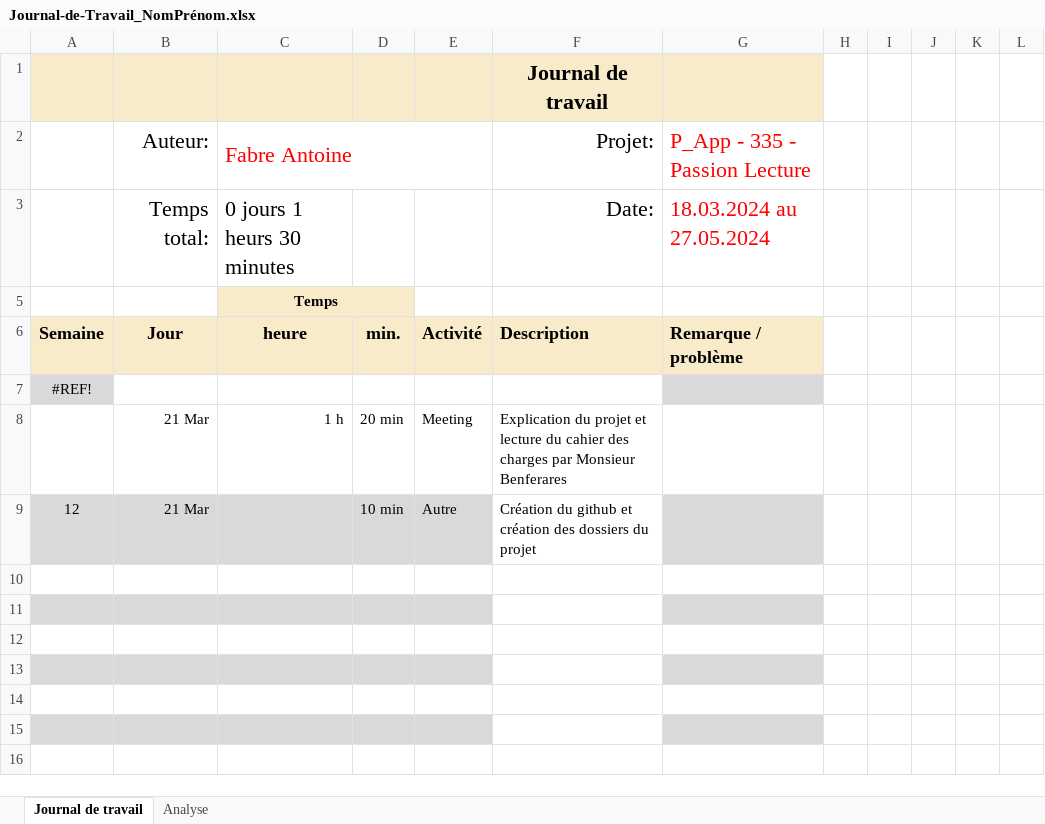
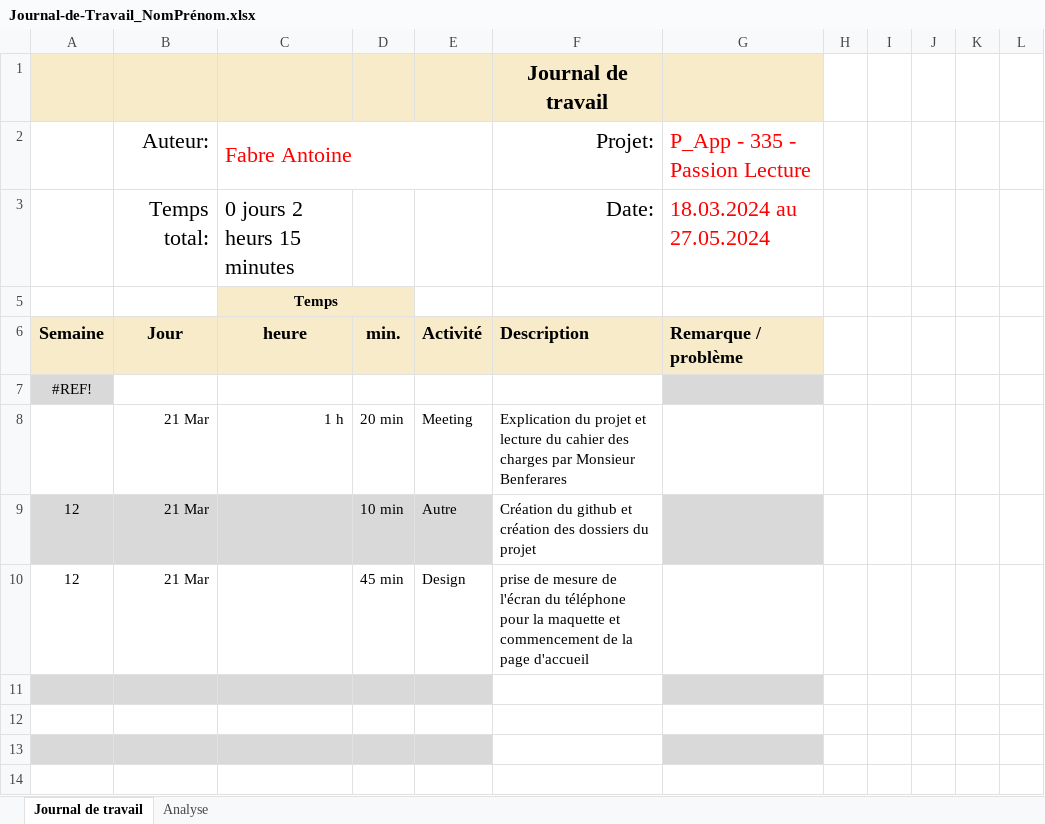
Before and after one commit to antoineFabr/P_mobile, an Excel workbook: Journal de travail/Journal-de-Travail_NomPrénom.xlsx, sheet Journal de travail, drawn as a sheet; only a part is shown; the shorter side is filled out with more unchanged rows; values as stored, in another font and other column widths than the file's, no borders; conditional formats and table styles not drawn; the diff names each change by its address in the sheet, - before the commit and + after, or states it on an @@ line.

Commit message:
📝 Update journal de travail

```diff
--- a/Journal de travail/Journal-de-Travail_NomPrénom.xlsx (sheet Journal de travail)
+++ b/Journal de travail/Journal-de-Travail_NomPrénom.xlsx (sheet Journal de travail)
-C3: 0 jours 1 heurs 30 minutes
+C3: 0 jours 2 heurs 15 minutes
-row 10: (empty)
+row 10: 12 | 21 Mar |  | 45 min | Design | prise de mesure de l'écran du téléphone pour la maquette et commencement de la page d'accueil
```
Also changed, not shown: sheet Analyse, hidden cells, charts or pictures.
